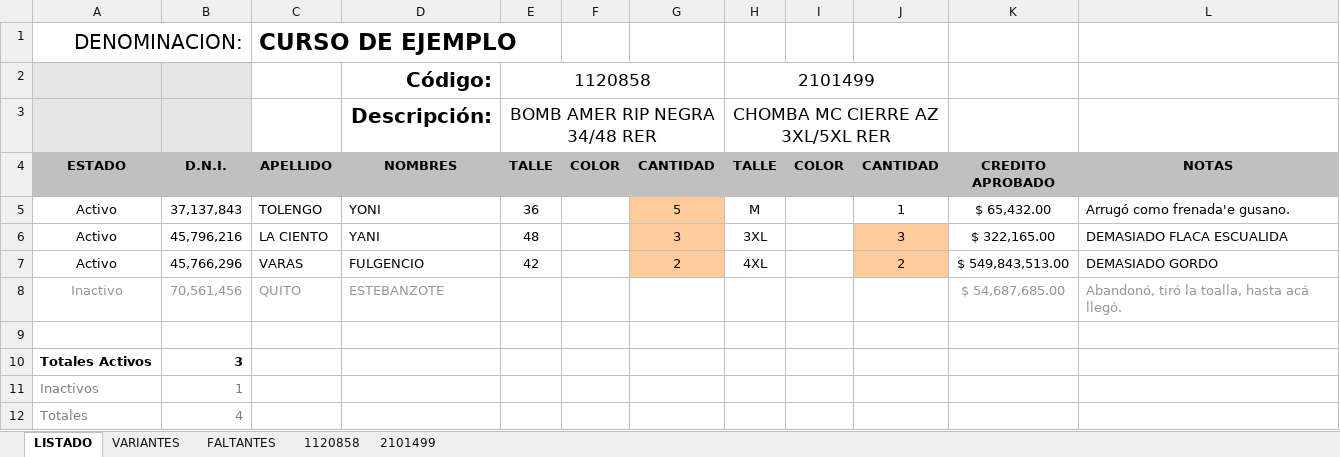
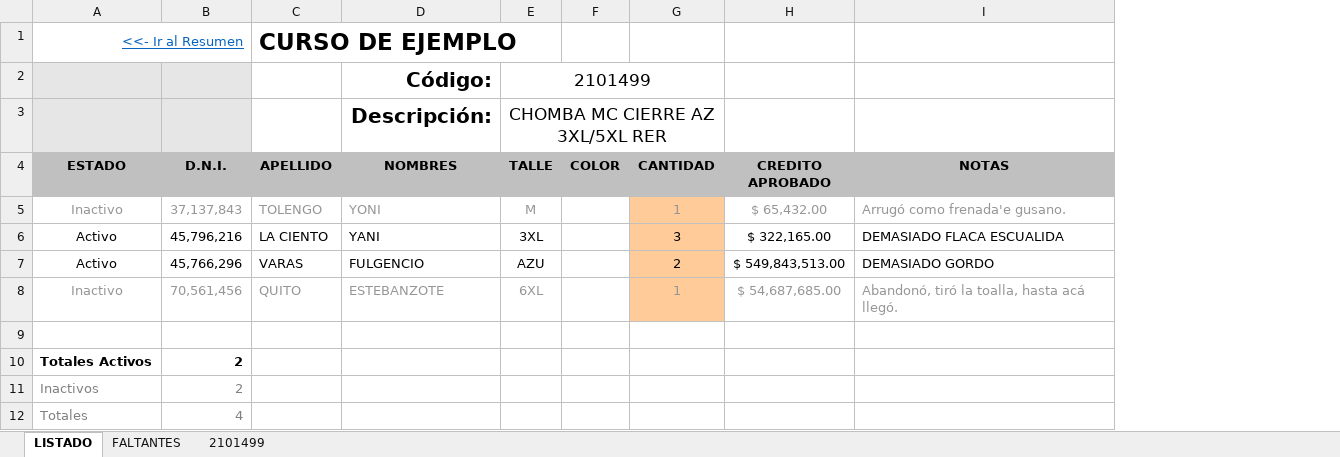
Before and after one commit to edgardoraul/archivos_bat, an Excel workbook: Planilla Cursos.xlsm, sheet LISTADO, drawn as a sheet; values as stored, in another font and other column widths than the file's, no borders; charts and pictures and conditional formats not drawn; removed rows and columns are numbered as before the commit, all else as after; the diff names each change by its address in the sheet, - before the commit and + after, or states it on an @@ line.

Commit message:
Terminación de la planilla de los cursos.
Cuenta sólo los activos y nada de inactivos.

```diff
--- a/Planilla Cursos.xlsm (sheet LISTADO)
+++ b/Planilla Cursos.xlsm (sheet LISTADO)
@@ sheet tab hidden: VARIANTES @@
-sheet tab: 1120858
-column E (TALLE), rows 2-3: 1120858 | BOMB AMER RIP NEGRA 34/48 RER; rows 5-7: 36 | 48 | 42
-column F (COLOR), empty
-column G (CANTIDAD), rows 5-7: 5 | 3 | 2
-A1 (ESTADO): DENOMINACION:
+A1 (ESTADO): <<- Ir al Resumen
@@ A1 underline: off → on, text colour: black → #0563C1, text size: smaller @@
-A5 (ESTADO): Activo
+A5 (ESTADO): Inactivo
-A5:D5 text colour: black
+A5:D5 text colour: #969696
-E5 text colour: black
+E5 text colour: #969696
-G5:I5 text colour: black
+G5:I5 text colour: #969696
-G5 fill: none
+G5 fill: #FFCC99
-E7 (TALLE): 4XL
+E7 (TALLE): AZU
-E8 (TALLE): (empty)
+E8 (TALLE): 6XL
-G8 (CANTIDAD): (empty)
+G8 (CANTIDAD): 1
-G8 fill: none
+G8 fill: #FFCC99
-B10 (D.N.I.): 3
+B10 (D.N.I.): 2
-B11 (D.N.I.): 1
+B11 (D.N.I.): 2
```
Also changed, not shown: sheet FALTANTES, sheet 2101499, formulas that keep their value, 3 other files.
